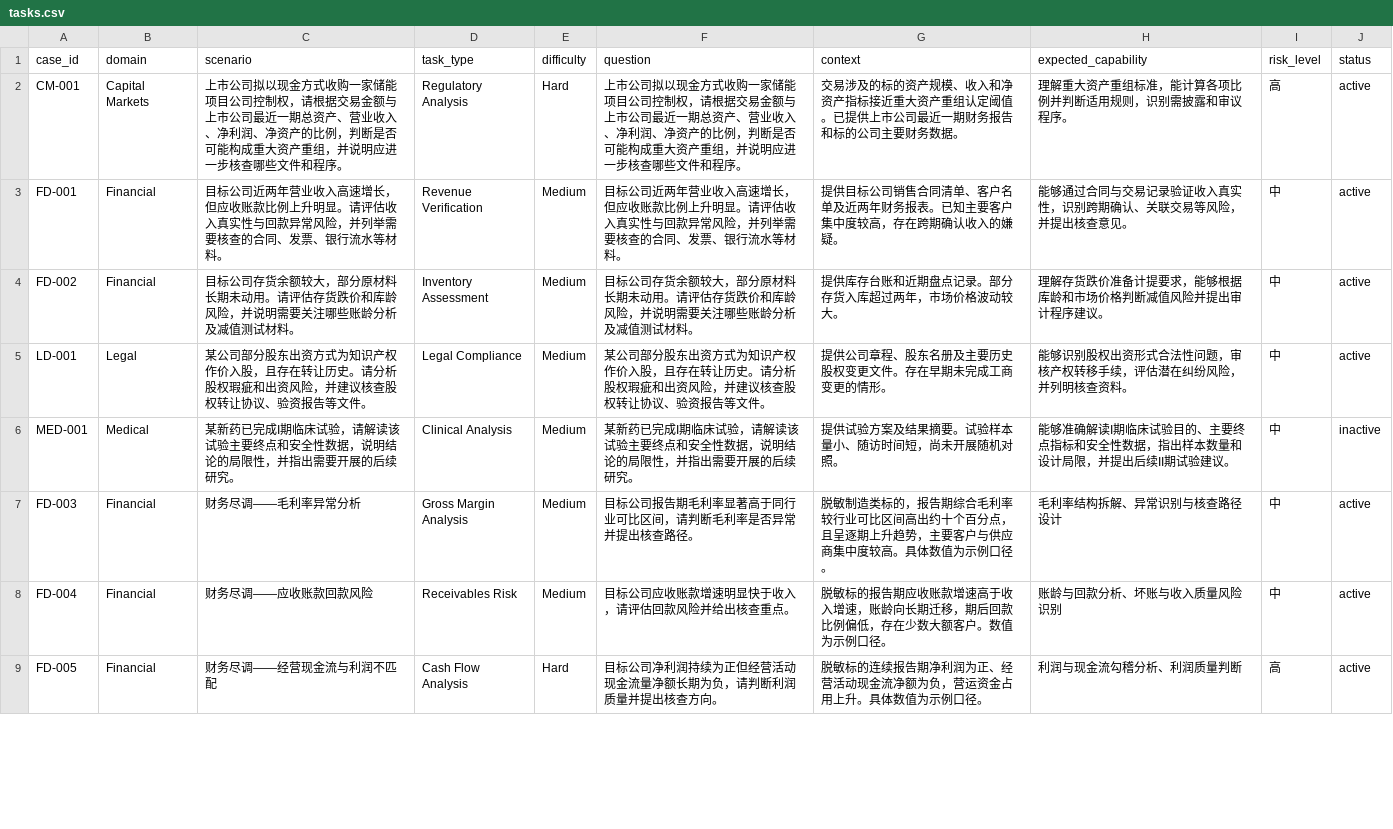
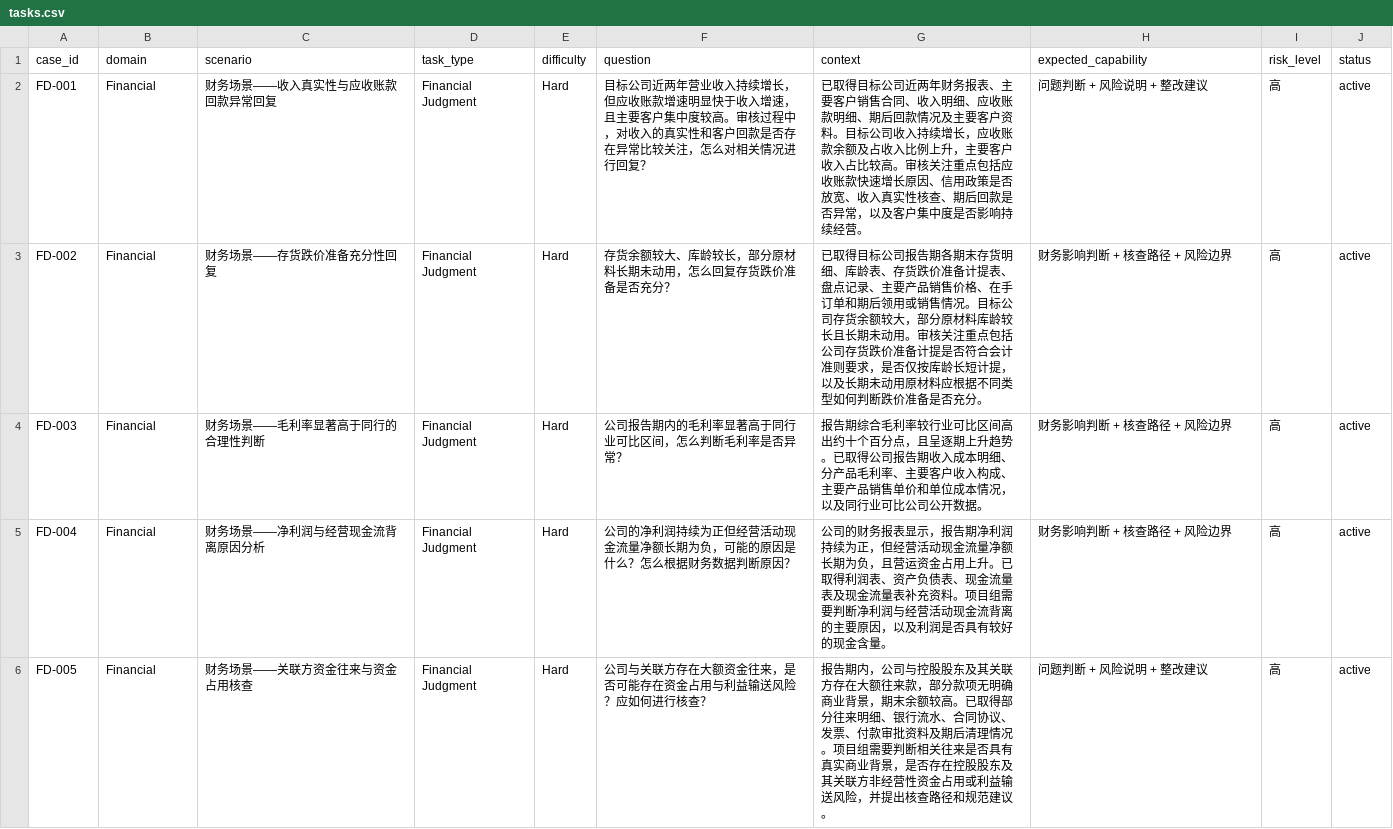
Before and after one commit to zwphhxx/finance_datasets_evaluation, a CSV file: data/tasks.csv, drawn as a sheet; only a part is shown; the diff covers the shown part only.

```diff
--- a/data/tasks.csv
+++ b/data/tasks.csv
@@ -1,9 +1,6 @@
 case_id,domain,scenario,task_type,difficulty,question,context,expected_capability,risk_level,status
-CM-001,Capital Markets,上市公司拟以现金方式收购一家储能项目公司控制权，请根据交易金额与上市公司最近一期总资产、营业收入、净利润、净资产的比例，判断是否可能构成重大资产重组，并说明应进一步核查哪些文件和程序。,Regulatory Analysis,Hard,上市公司拟以现金方式收购一家储能项目公司控制权，请根据交易金额与上市公司最近一期总资产、营业收入、净利润、净资产的比例，判断是否可能构成重大资产重组，并说明应进一步核查哪些文件和程序。,交易涉及的标的资产规模、收入和净资产指标接近重大资产重组认定阈值。已提供上市公司最近一期财务报告和标的公司主要财务数据。,理解重大资产重组标准，能计算各项比例并判断适用规则，识别需披露和审议程序。,高,active
-FD-001,Financial,目标公司近两年营业收入高速增长，但应收账款比例上升明显。请评估收入真实性与回款异常风险，并列举需要核查的合同、发票、银行流水等材料。,Revenue Verification,Medium,目标公司近两年营业收入高速增长，但应收账款比例上升明显。请评估收入真实性与回款异常风险，并列举需要核查的合同、发票、银行流水等材料。,提供目标公司销售合同清单、客户名单及近两年财务报表。已知主要客户集中度较高，存在跨期确认收入的嫌疑。,能够通过合同与交易记录验证收入真实性，识别跨期确认、关联交易等风险，并提出核查意见。,中,active
-FD-002,Financial,目标公司存货余额较大，部分原材料长期未动用。请评估存货跌价和库龄风险，并说明需要关注哪些账龄分析及减值测试材料。,Inventory Assessment,Medium,目标公司存货余额较大，部分原材料长期未动用。请评估存货跌价和库龄风险，并说明需要关注哪些账龄分析及减值测试材料。,提供库存台账和近期盘点记录。部分存货入库超过两年，市场价格波动较大。,理解存货跌价准备计提要求，能够根据库龄和市场价格判断减值风险并提出审计程序建议。,中,active
-LD-001,Legal,某公司部分股东出资方式为知识产权作价入股，且存在转让历史。请分析股权瑕疵和出资风险，并建议核查股权转让协议、验资报告等文件。,Legal Compliance,Medium,某公司部分股东出资方式为知识产权作价入股，且存在转让历史。请分析股权瑕疵和出资风险，并建议核查股权转让协议、验资报告等文件。,提供公司章程、股东名册及主要历史股权变更文件。存在早期未完成工商变更的情形。,能够识别股权出资形式合法性问题，审核产权转移手续，评估潜在纠纷风险，并列明核查资料。,中,active
-MED-001,Medical,某新药已完成I期临床试验，请解读该试验主要终点和安全性数据，说明结论的局限性，并指出需要开展的后续研究。,Clinical Analysis,Medium,某新药已完成I期临床试验，请解读该试验主要终点和安全性数据，说明结论的局限性，并指出需要开展的后续研究。,提供试验方案及结果摘要。试验样本量小、随访时间短，尚未开展随机对照。,能够准确解读I期临床试验目的、主要终点指标和安全性数据，指出样本数量和设计局限，并提出后续II期试验建议。,中,inactive
-FD-003,Financial,财务尽调——毛利率异常分析,Gross Margin Analysis,Medium,目标公司报告期毛利率显著高于同行业可比区间，请判断毛利率是否异常并提出核查路径。,脱敏制造类标的，报告期综合毛利率较行业可比区间高出约十个百分点，且呈逐期上升趋势，主要客户与供应商集中度较高。具体数值为示例口径。,毛利率结构拆解、异常识别与核查路径设计,中,active
-FD-004,Financial,财务尽调——应收账款回款风险,Receivables Risk,Medium,目标公司应收账款增速明显快于收入，请评估回款风险并给出核查重点。,脱敏标的报告期应收账款增速高于收入增速，账龄向长期迁移，期后回款比例偏低，存在少数大额客户。数值为示例口径。,账龄与回款分析、坏账与收入质量风险识别,中,active
-FD-005,Financial,财务尽调——经营现金流与利润不匹配,Cash Flow Analysis,Hard,目标公司净利润持续为正但经营活动现金流量净额长期为负，请判断利润质量并提出核查方向。,脱敏标的连续报告期净利润为正、经营活动现金流净额为负，营运资金占用上升。具体数值为示例口径。,利润与现金流勾稽分析、利润质量判断,高,active
+FD-001,Financial,财务场景——收入真实性与应收账款回款异常回复,Financial Judgment,Hard,目标公司近两年营业收入持续增长，但应收账款增速明显快于收入增速，且主要客户集中度较高。审核过程中，对收入的真实性和客户回款是否存在异常比较关注，怎么对相关情况进行回复？,已取得目标公司近两年财务报表、主要客户销售合同、收入明细、应收账款明细、期后回款情况及主要客户资料。目标公司收入持续增长，应收账款余额及占收入比例上升，主要客户收入占比较高。审核关注重点包括应收账款快速增长原因、信用政策是否放宽、收入真实性核查、期后回款是否异常，以及客户集中度是否影响持续经营。,问题判断 + 风险说明 + 整改建议,高,active
+FD-002,Financial,财务场景——存货跌价准备充分性回复,Financial Judgment,Hard,存货余额较大、库龄较长，部分原材料长期未动用，怎么回复存货跌价准备是否充分？,已取得目标公司报告期各期末存货明细、库龄表、存货跌价准备计提表、盘点记录、主要产品销售价格、在手订单和期后领用或销售情况。目标公司存货余额较大，部分原材料库龄较长且长期未动用。审核关注重点包括公司存货跌价准备计提是否符合会计准则要求，是否仅按库龄长短计提，以及长期未动用原材料应根据不同类型如何判断跌价准备是否充分。,财务影响判断 + 核查路径 + 风险边界,高,active
+FD-003,Financial,财务场景——毛利率显著高于同行的合理性判断,Financial Judgment,Hard,公司报告期内的毛利率显著高于同行业可比区间，怎么判断毛利率是否异常？,报告期综合毛利率较行业可比区间高出约十个百分点，且呈逐期上升趋势。已取得公司报告期收入成本明细、分产品毛利率、主要客户收入构成、主要产品销售单价和单位成本情况，以及同行业可比公司公开数据。,财务影响判断 + 核查路径 + 风险边界,高,active
+FD-004,Financial,财务场景——净利润与经营现金流背离原因分析,Financial Judgment,Hard,公司的净利润持续为正但经营活动现金流量净额长期为负，可能的原因是什么？怎么根据财务数据判断原因？,公司的财务报表显示，报告期净利润持续为正，但经营活动现金流量净额长期为负，且营运资金占用上升。已取得利润表、资产负债表、现金流量表及现金流量表补充资料。项目组需要判断净利润与经营活动现金流背离的主要原因，以及利润是否具有较好的现金含量。,财务影响判断 + 核查路径 + 风险边界,高,active
+FD-005,Financial,财务场景——关联方资金往来与资金占用核查,Financial Judgment,Hard,公司与关联方存在大额资金往来，是否可能存在资金占用与利益输送风险？应如何进行核查？,报告期内，公司与控股股东及其关联方存在大额往来款，部分款项无明确商业背景，期末余额较高。已取得部分往来明细、银行流水、合同协议、发票、付款审批资料及期后清理情况。项目组需要判断相关往来是否具有真实商业背景，是否存在控股股东及其关联方非经营性资金占用或利益输送风险，并提出核查路径和规范建议。,问题判断 + 风险说明 + 整改建议,高,active
```
Also changed, not shown: 3 added rows, 2 removed rows and 31 edited cells elsewhere in this file, 31 other files.
